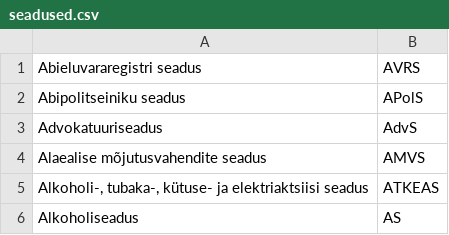
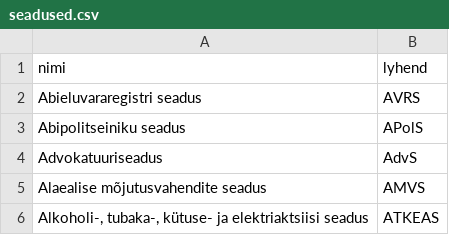
Before and after one commit to infoaed/opentartu, a CSV file: kraabe/seadused.csv, drawn as a sheet; only a part is shown; the shorter side is filled out with more unchanged rows.

```diff
--- a/kraabe/seadused.csv
+++ b/kraabe/seadused.csv
@@ -1 +1,2 @@
+"nimi"	"lyhend"
 "Abieluvararegistri seadus"	"AVRS"
```
Also changed, not shown: 2 other files.
